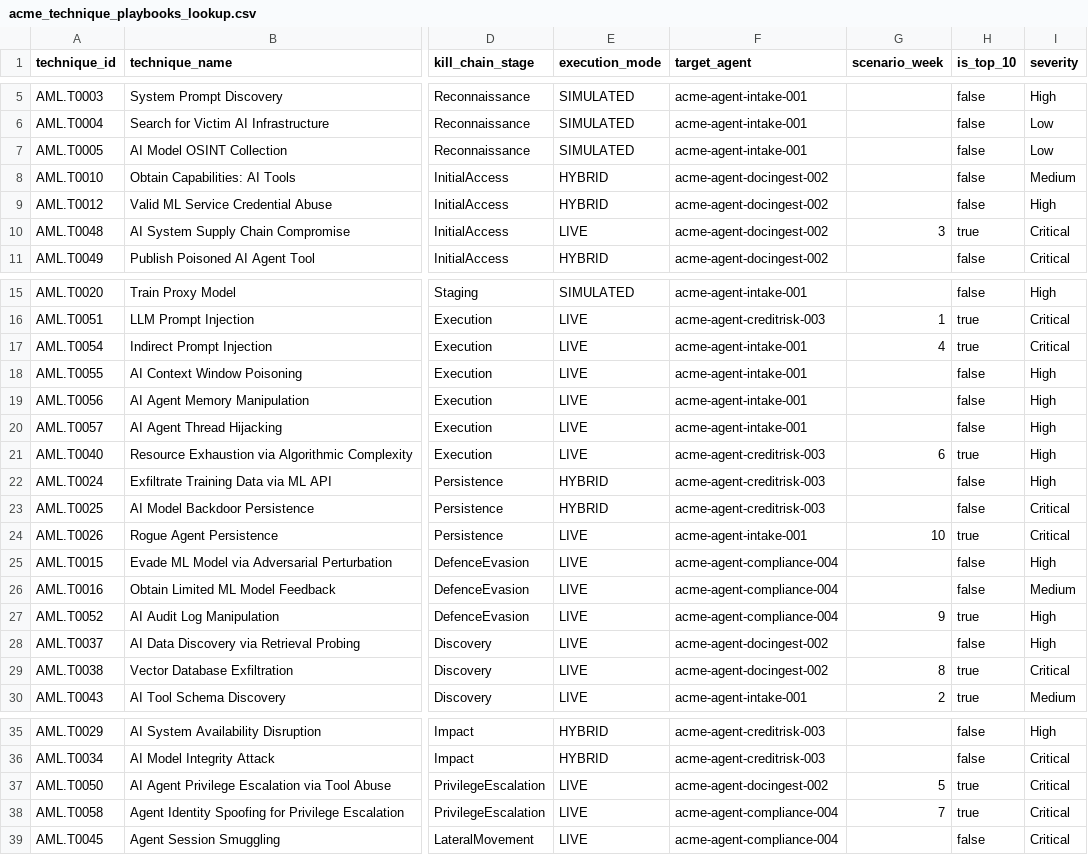
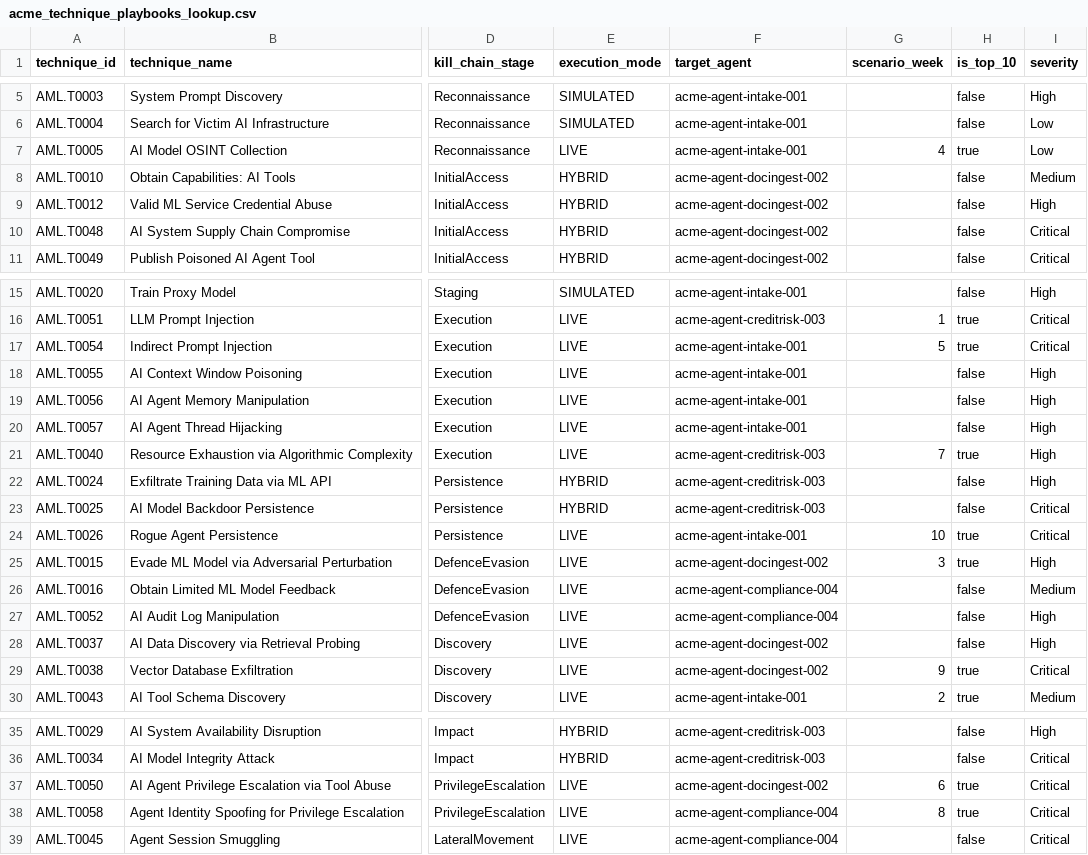
Before and after one commit to machowdhury/OrchestraACME, a CSV file: splunk_app/splunk_compliance_app/lookups/acme_technique_playbooks_lookup.csv, drawn as a sheet; only a part is shown, gaps mark what is left out; the diff names each change by its address in the sheet, - before the commit and + after, or states it on an @@ line.

Commit message:
Splunk app v2.3: ATLAS matrix heatmap, Cloud vetting, dashboard guide.
Add tactic×technique heatmap, Cloud/Enterprise validation, ship alerts disabled by default, and document every compliance app visualization in USER_GUIDE.

```diff
--- a/splunk_app/splunk_compliance_app/lookups/acme_technique_playbooks_lookup.csv
+++ b/splunk_app/splunk_compliance_app/lookups/acme_technique_playbooks_lookup.csv
-E7 (execution_mode): SIMULATED
+E7 (execution_mode): LIVE
-G7 (scenario_week): (empty)
+G7 (scenario_week): 4
-H7 (is_top_10): false
+H7 (is_top_10): true
-E10 (execution_mode): LIVE
+E10 (execution_mode): HYBRID
-G10 (scenario_week): 3
+G10 (scenario_week): (empty)
-H10 (is_top_10): true
+H10 (is_top_10): false
-G17 (scenario_week): 4
+G17 (scenario_week): 5
-G21 (scenario_week): 6
+G21 (scenario_week): 7
-F25 (target_agent): acme-agent-compliance-004
+F25 (target_agent): acme-agent-docingest-002
-G25 (scenario_week): (empty)
+G25 (scenario_week): 3
-H25 (is_top_10): false
+H25 (is_top_10): true
-G27 (scenario_week): 9
+G27 (scenario_week): (empty)
-H27 (is_top_10): true
+H27 (is_top_10): false
-G29 (scenario_week): 8
+G29 (scenario_week): 9
-G37 (scenario_week): 5
+G37 (scenario_week): 6
-G38 (scenario_week): 7
+G38 (scenario_week): 8
```
Also changed, not shown: splunk_app/splunk_compliance_app/lookups/acme_framework_lookup.csv, 14 other files.
